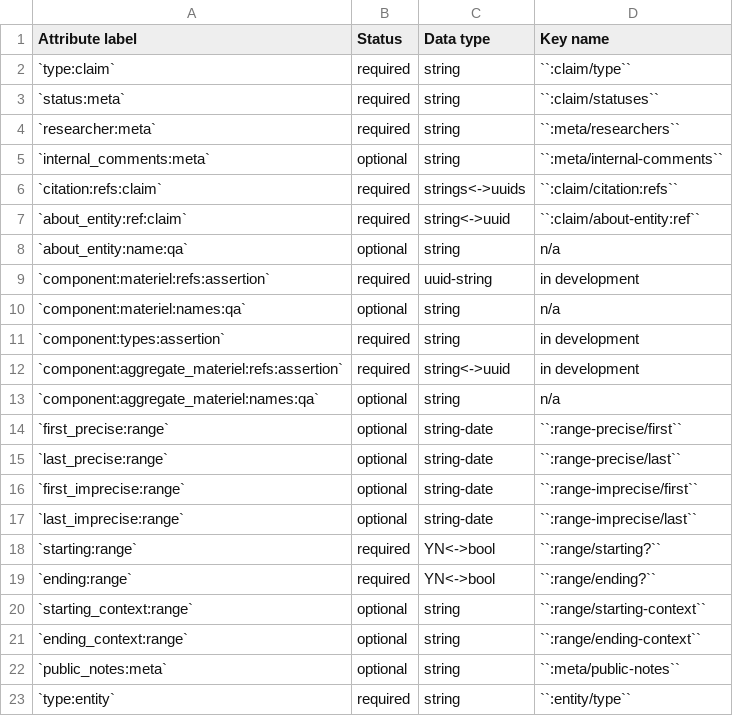
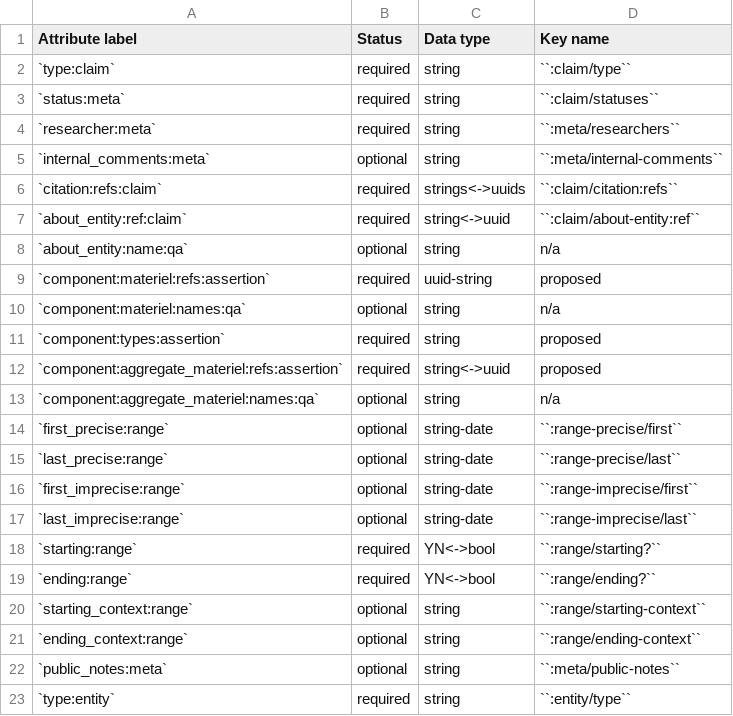
Before and after one commit to security-force-monitor/research-handbook, a CSV file: source/_static/cluster-component-fields.csv, drawn as a sheet.

Commit message:
Update cluster-component-fields.csv

```diff
--- a/source/_static/cluster-component-fields.csv
+++ b/source/_static/cluster-component-fields.csv
@@ -8,6 +8,6 @@ Attribute label , Status , Data type , Key name
 `about_entity:name:qa` , optional , string , n/a
-`component:materiel:refs:assertion` , required , uuid-string , in development
+`component:materiel:refs:assertion` , required , uuid-string , proposed
 `component:materiel:names:qa` , optional , string , n/a
-`component:types:assertion` , required , string , in development
-`component:aggregate_materiel:refs:assertion` , required , string<->uuid , in development
+`component:types:assertion` , required , string , proposed
+`component:aggregate_materiel:refs:assertion` , required , string<->uuid , proposed
 `component:aggregate_materiel:names:qa` , optional , string , n/a
```
